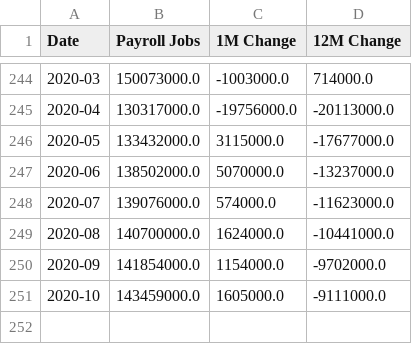
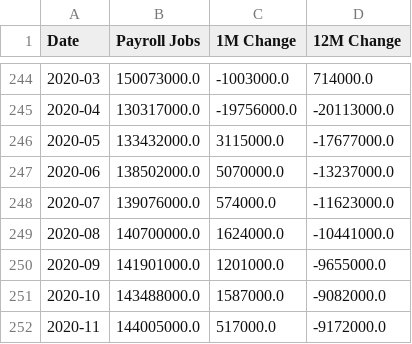
Before and after one commit to cansu-freeman/indicator-app, a CSV file: data/PayrollJobs.csv, drawn as a sheet; only a part is shown, gaps mark what is left out.

```diff
--- a/data/PayrollJobs.csv
+++ b/data/PayrollJobs.csv
@@ -249,3 +249,4 @@ Date,Payroll Jobs,1M Change,12M Change
 2020-08,140700000.0,1624000.0,-10441000.0
-2020-09,141854000.0,1154000.0,-9702000.0
-2020-10,143459000.0,1605000.0,-9111000.0
+2020-09,141901000.0,1201000.0,-9655000.0
+2020-10,143488000.0,1587000.0,-9082000.0
+2020-11,144005000.0,517000.0,-9172000.0
```
Also changed, not shown: data/payroll-jobs-by-sector/educationHealth.csv, data/payroll-jobs-by-sector/jobsSector_MoM.csv, 17 other files.
